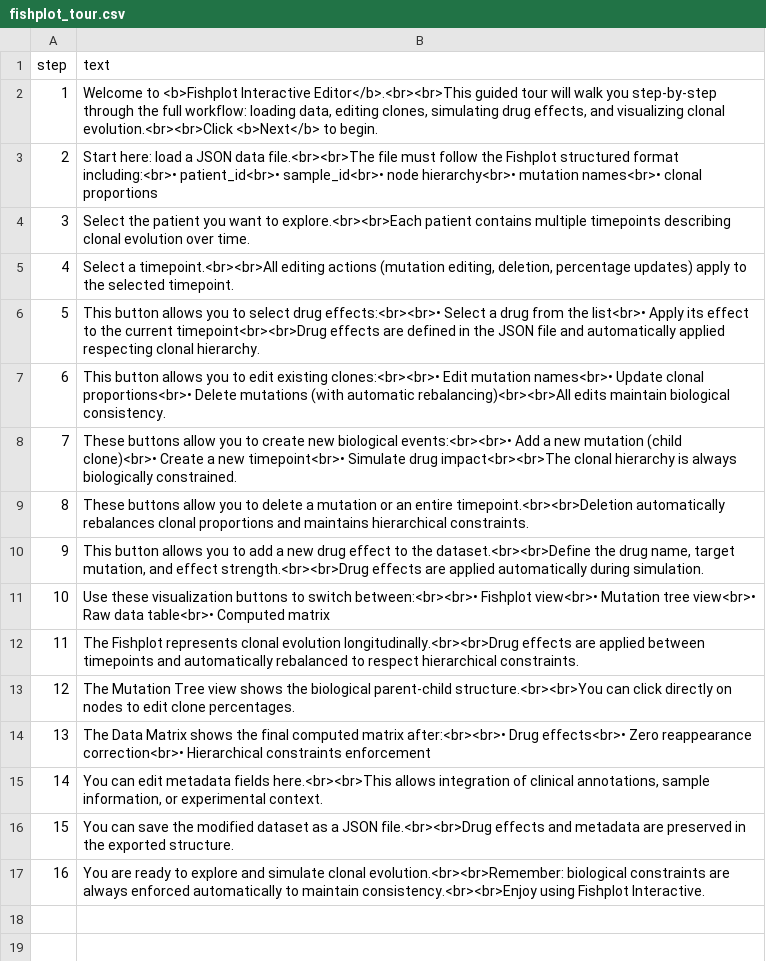
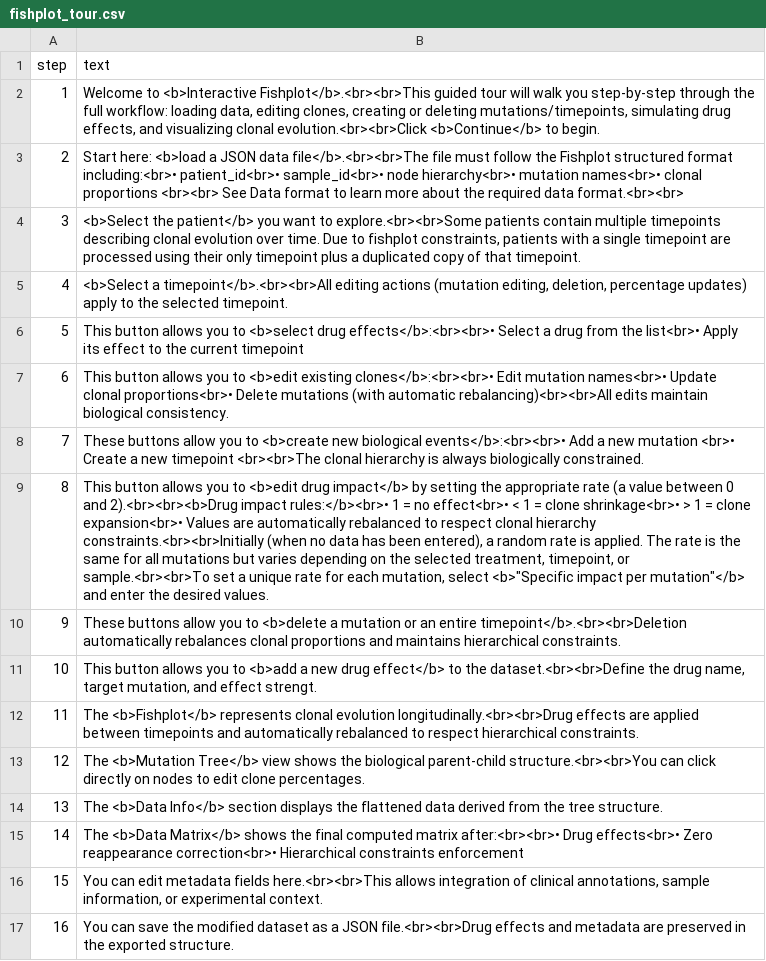
Before and after one commit to marie-do/Interactive-Fishplot, a CSV file: fishplot_tour.csv, drawn as a sheet; the diff names each change by its address in the sheet, - before the commit and + after, or states it on an @@ line.

Commit message:
4th version - update app and data files

```diff
--- a/fishplot_tour.csv
+++ b/fishplot_tour.csv
-B2 (text): Welcome to <b>Fishplot Interactive Editor</b>.<br><br>This guided tour will walk you step-by-step through the full workflow: loading data, editing clones, simulating drug effects, and visualizing clonal evolution.<br><br>Click <b>Next</b> to begin.
+B2 (text): Welcome to <b>Interactive Fishplot</b>.<br><br>This guided tour will walk you step-by-step through the full workflow: loading data, editing clones, creating or deleting mutations/timepoints, simulating drug effects, and visualizing clonal evolution.<br><br>Click <b>Continue</b> to begin.
-B3 (text): Start here: load a JSON data file.<br><br>The file must follow the Fishplot structured format including:<br>• patient_id<br>• sample_id<br>• node hierarchy<br>• mutation names<br>• clonal proportions
+B3 (text): Start here: <b>load a JSON data file</b>.<br><br>The file must follow the Fishplot structured format including:<br>• patient_id<br>• sample_id<br>• node hierarchy<br>• mutation names<br>• clonal proportions <br><br> See Data format to learn more about the required data format.<br><br>
-B4 (text): Select the patient you want to explore.<br><br>Each patient contains multiple timepoints describing clonal evolution over time.
+B4 (text): <b>Select the patient</b> you want to explore.<br><br>Some patients contain multiple timepoints describing clonal evolution over time. Due to fishplot constraints, patients with a single timepoint are processed using their only timepoint plus a duplicated copy of that timepoint.
-B5 (text): Select a timepoint.<br><br>All editing actions…
+B5 (text): <b>Select a timepoint</b>.<br><br>All editing actions…
-B6 (text): …you to select drug effects:<br><br>• Select a drug from the list<br>• Apply its effect to the current timepoint<br><br>Drug effects are defined in the JSON file and automatically applied respecting clonal hierarchy.
+B6 (text): …you to <b>select drug effects</b>:<br><br>• Select a drug from the list<br>• Apply its effect to the current timepoint
-B7 (text): …you to edit existing clones:<br><br>• Edit mutation…
+B7 (text): …you to <b>edit existing clones</b>:<br><br>• Edit mutation…
-B8 (text): …you to create new biological events:<br><br>• Add a new mutation (child clone)<br>• Create a new timepoint<br>• Simulate drug impact<br><br>The clonal hierarchy…
+B8 (text): …you to <b>create new biological events</b>:<br><br>• Add a new mutation <br>• Create a new timepoint <br><br>The clonal hierarchy…
-B9 (text): These buttons allow you to delete a mutation or an entire timepoint.<br><br>Deletion automatically rebalances clonal proportions and maintains hierarchical constraints.
+B9 (text): This button allows you to <b>edit drug impact</b> by setting the appropriate rate (a value between 0 and 2).<br><br><b>Drug impact rules:</b><br>• 1 = no effect<br>• < 1 = clone shrinkage<br>• > 1 = clone expansion<br>• Values are automatically rebalanced to respect clonal hierarchy constraints.<br><br>Initially (when no data has been entered), a random rate is applied. The rate is the same for all mutations but varies depending on the selected treatment, timepoint, or sample.<br><br>To set a unique rate for each mutation, select <b>"Specific impact per mutation"</b> and enter the desired values.
-B10 (text): This button allows you to add a new drug effect to the dataset.<br><br>Define the drug name, target mutation, and effect strength.<br><br>Drug effects are applied automatically during simulation.
+B10 (text): These buttons allow you to <b>delete a mutation or an entire timepoint</b>.<br><br>Deletion automatically rebalances clonal proportions and maintains hierarchical constraints.
-B11 (text): Use these visualization buttons to switch between:<br><br>• Fishplot view<br>• Mutation tree view<br>• Raw data table<br>• Computed matrix
+B11 (text): This button allows you to <b>add a new drug effect</b> to the dataset.<br><br>Define the drug name, target mutation, and effect strengt.
-B12 (text): The Fishplot represents clonal…
+B12 (text): The <b>Fishplot</b> represents clonal…
-B13 (text): The Mutation Tree view shows…
+B13 (text): The <b>Mutation Tree</b> view shows…
-B14 (text): The Data Matrix shows the final computed matrix after:<br><br>• Drug effects<br>• Zero reappearance correction<br>• Hierarchical constraints enforcement
+B14 (text): The <b>Data Info</b> section displays the flattened data derived from the tree structure.
-B15 (text): You can edit metadata fields here.<br><br>This allows integration of clinical annotations, sample information, or experimental context.
+B15 (text): The <b>Data Matrix</b> shows the final computed matrix after:<br><br>• Drug effects<br>• Zero reappearance correction<br>• Hierarchical constraints enforcement
-B16 (text): You can save the modified dataset as a JSON file.<br><br>Drug effects and metadata are preserved in the exported structure.
+B16 (text): You can edit metadata fields here.<br><br>This allows integration of clinical annotations, sample information, or experimental context.
-B17 (text): You are ready to explore and simulate clonal evolution.<br><br>Remember: biological constraints are always enforced automatically to maintain consistency.<br><br>Enjoy using Fishplot Interactive.
+B17 (text): You can save the modified dataset as a JSON file.<br><br>Drug effects and metadata are preserved in the exported structure.
```
Also changed, not shown: 9 other files.
